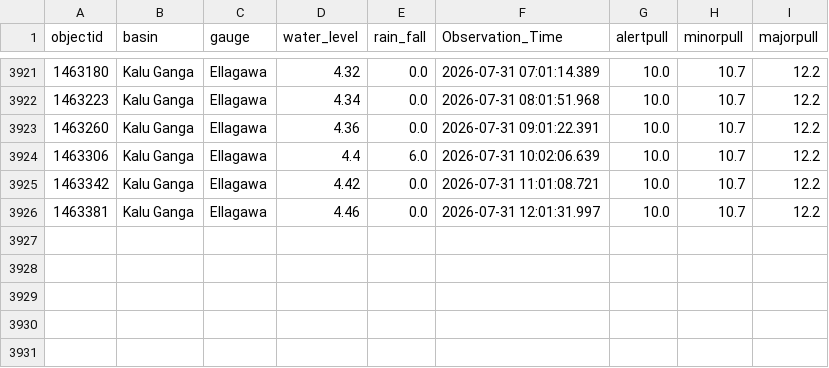
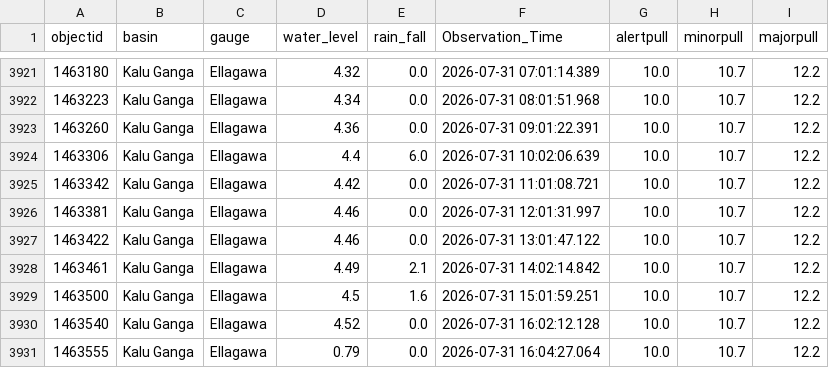
Before and after one commit to hhumal/Irrigation-Dept-Manual-River-Gauge-Readings, a CSV file: Station_Rainfall_CSVs/Ellagawa.csv, drawn as a sheet; only a part is shown, gaps mark what is left out.

```diff
--- a/Station_Rainfall_CSVs/Ellagawa.csv
+++ b/Station_Rainfall_CSVs/Ellagawa.csv
@@ -3926 +3926,6 @@ objectid,basin,gauge,water_level,rain_fall,Observation_Time,alertpull,minorpull,
 1463381,Kalu Ganga,Ellagawa,4.46,0.0,2026-07-31 12:01:31.997,10.0,10.7,12.2
+1463422,Kalu Ganga,Ellagawa,4.46,0.0,2026-07-31 13:01:47.122,10.0,10.7,12.2
+1463461,Kalu Ganga,Ellagawa,4.49,2.1,2026-07-31 14:02:14.842,10.0,10.7,12.2
+1463500,Kalu Ganga,Ellagawa,4.5,1.6,2026-07-31 15:01:59.251,10.0,10.7,12.2
+1463540,Kalu Ganga,Ellagawa,4.52,0.0,2026-07-31 16:02:12.128,10.0,10.7,12.2
+1463555,Kalu Ganga,Ellagawa,0.79,0.0,2026-07-31 16:04:27.064,10.0,10.7,12.2
```
Also changed, not shown: Station_Rainfall_CSVs/Kalawellawa_(Millakanda).csv, Station_Rainfall_CSVs/Manampitiya.csv, 37 other files.
